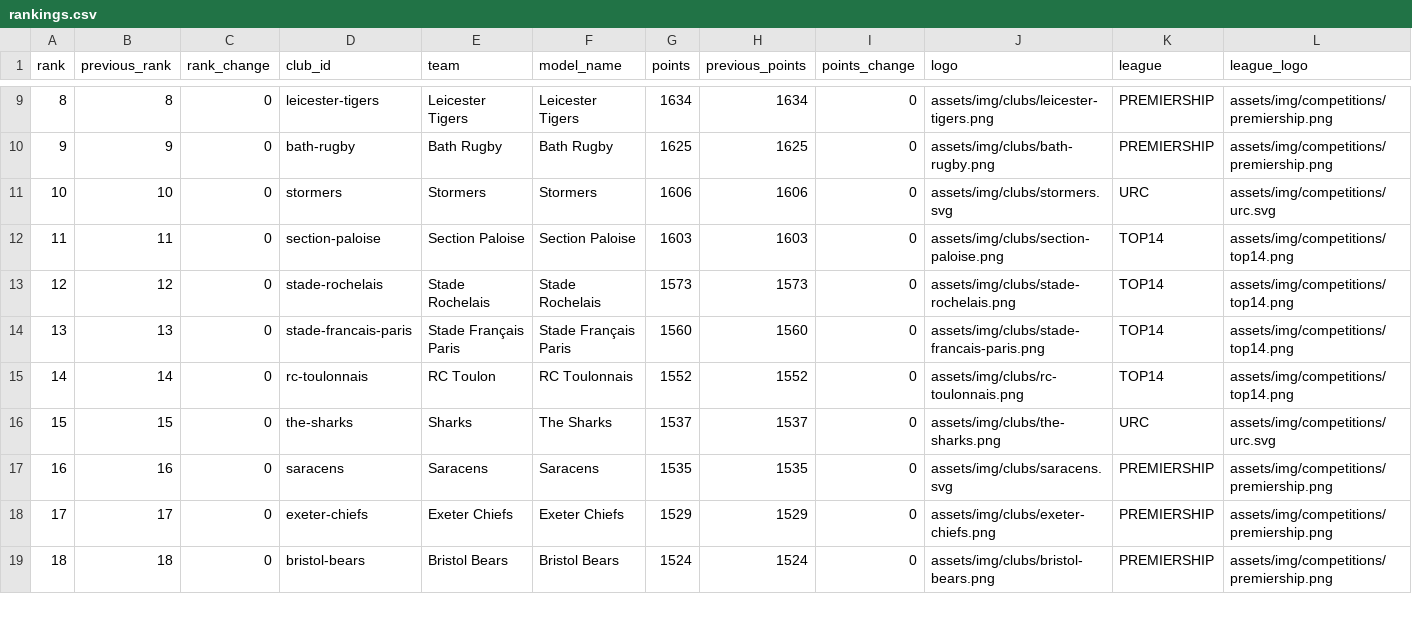
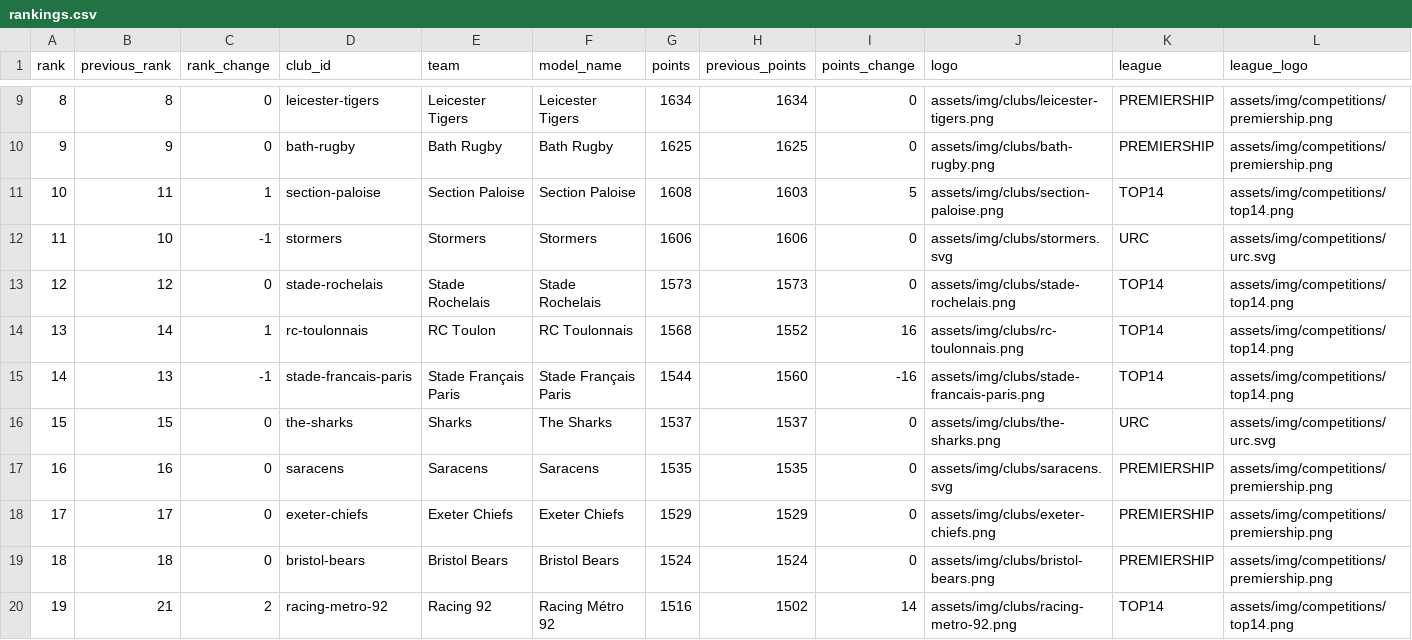
Before and after one commit to aymft/EuropeanRugbyRanking, a CSV file: data/processed/rankings.csv, drawn as a sheet; only a part is shown, gaps mark what is left out; removed rows and columns are numbered as before the commit, all else as after; the diff covers the shown part only; the diff names each change by its address in the sheet, - before the commit and + after, or states it on an @@ line.

```diff
--- a/data/processed/rankings.csv
+++ b/data/processed/rankings.csv
+row 11: 10 | 11 | 1 | section-paloise | Section Paloise | Section Paloise | 1608 | 1603 | 5 | assets/img/clubs/section-paloise.png | TOP14 | assets/img/competitions/top14.png
@@ column A (rank) renumbered between rows 12 and 27 @@
-C12 (rank_change): 0
+C12 (rank_change): -1
-row 12: 11 | 11 | 0 | section-paloise | Section Paloise | Section Paloise | 1603 | 1603 | 0 | assets/img/clubs/section-paloise.png | TOP14 | assets/img/competitions/top14.png
-row 14: 13 | 13 | 0 | stade-francais-paris | Stade Français Paris | Stade Français Paris | 1560 | 1560 | 0 | assets/img/clubs/stade-francais-paris.png | TOP14 | assets/img/competitions/top14.png
-C14 (rank_change): 0
+C14 (rank_change): 1
-G14 (points): 1552
+G14 (points): 1568
-I14 (points_change): 0
+I14 (points_change): 16
+row 15: 14 | 13 | -1 | stade-francais-paris | Stade Français Paris | Stade Français Paris | 1544 | 1560 | -16 | assets/img/clubs/stade-francais-paris.png | TOP14 | assets/img/competitions/top14.png
+row 20: 19 | 21 | 2 | racing-metro-92 | Racing 92 | Racing Métro 92 | 1516 | 1502 | 14 | assets/img/clubs/racing-metro-92.png | TOP14 | assets/img/competitions/top14.png
```
Also changed, not shown: 2 added rows, 3 removed rows and 12 edited cells elsewhere in this file, data/processed/matches_history.csv, docs/data/rankings.csv, 2 other files.
